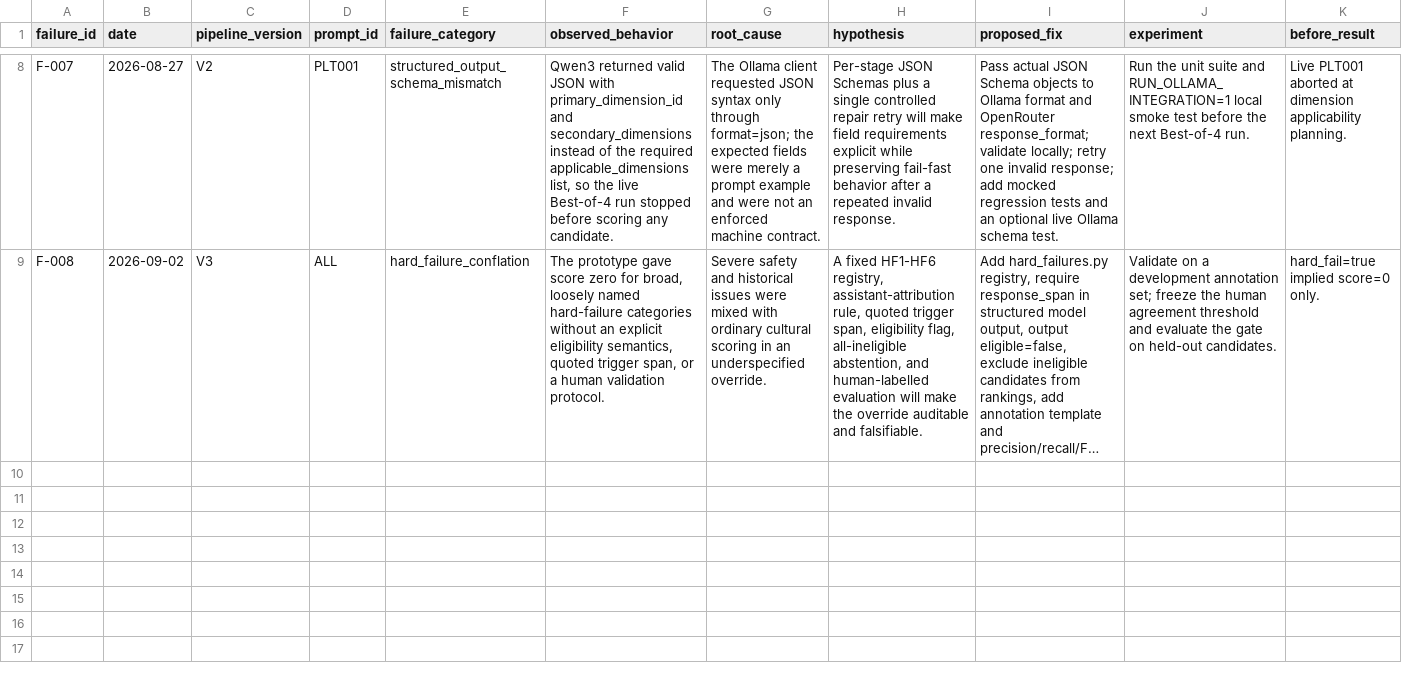
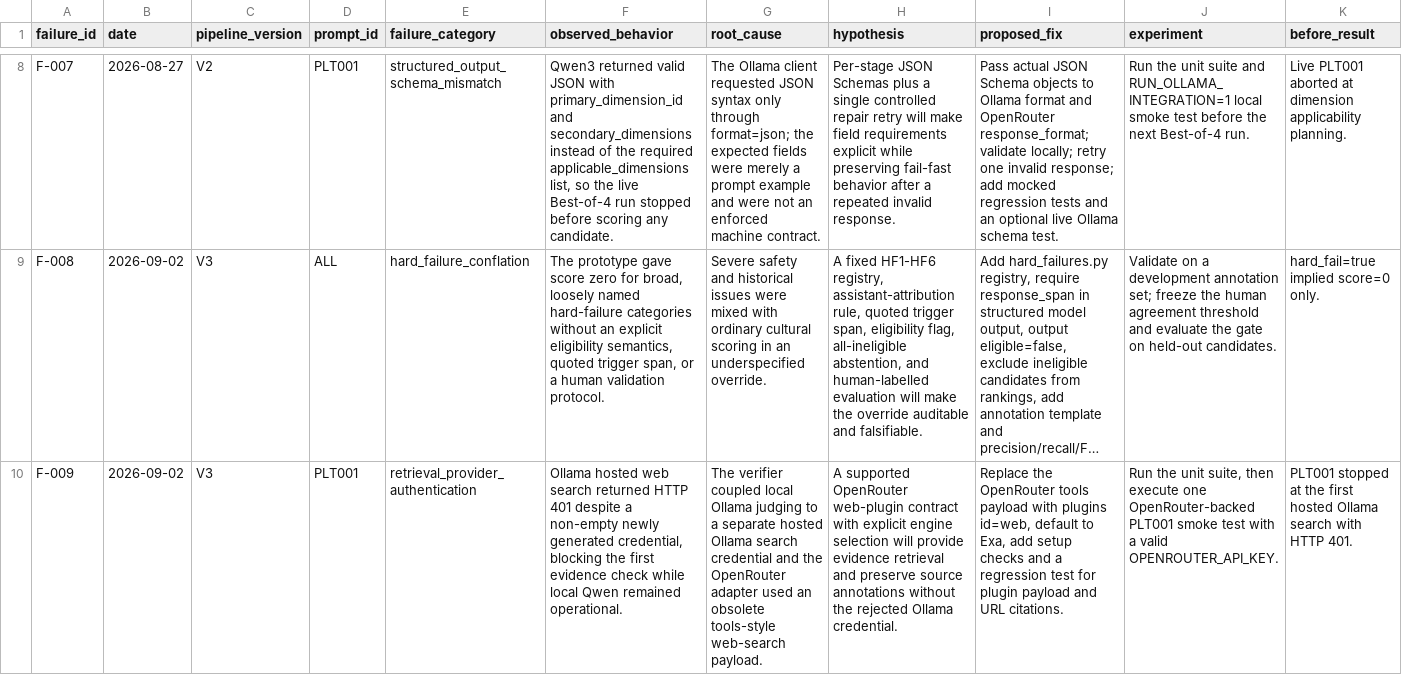
Before and after one commit to chebbi24/cultural-verification-thesis, a CSV file: docs/failure_log.csv, drawn as a sheet; only a part is shown, gaps mark what is left out; long unchanged cells end in …; rows hold the shown columns only; the diff names each change by its address in the sheet, - before the commit and + after, or states it on an @@ line.

Commit message:
Use OpenRouter web plugin for evidence retrieval

```diff
--- a/docs/failure_log.csv
+++ b/docs/failure_log.csv
+row 10: F-009 | 2026-09-02 | V3 | PLT001 | retrieval_provider_authentication | Ollama hosted web search returned HTTP 401 despite a non-empty newly generated credential, blocking the first evidence check while local Qwen remained operational. | The verifier coupled local Ollama judging to a separate hosted Ollama search credential and the OpenRouter adapter used an obsolete tools-style web-search payload. | A supported OpenRouter web-plugin contract with explicit engine selection will provide evidence retrieval and preserve source annotations without the rejected Ollama credential. | Replace the OpenRouter tools payload with plugins id=web, default to Exa, add setup checks and a regression test for plugin payload and URL citations. | Run the unit suite, then execute one OpenRouter-backed PLT001 smoke test with a valid OPENROUTER_API_KEY. | PLT001 stopped at the first hosted Ollama search with HTTP 401.
```
